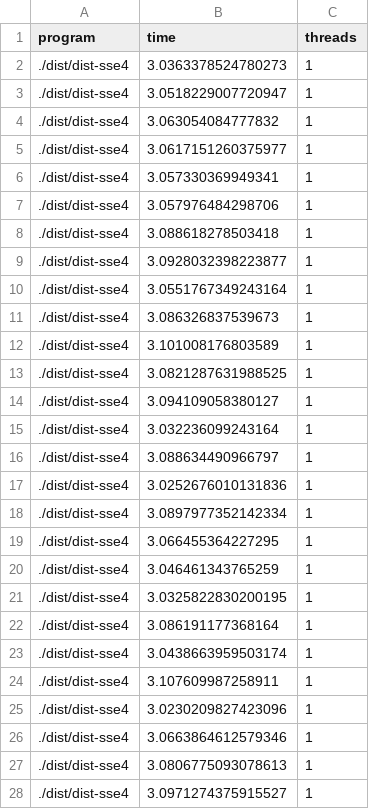
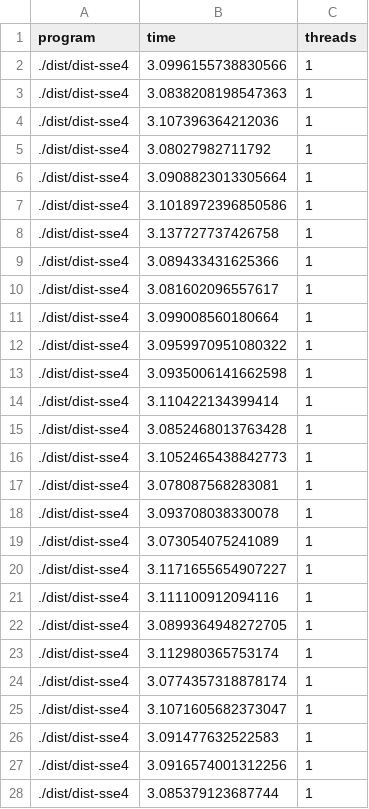
Before and after one commit to jparadadev/notebooks, a CSV file: high-performance-for-cyber-security/datasets/dist-sse4.csv, drawn as a sheet; only a part is shown; the diff covers the shown part only.

Commit message:
update csv

```diff
--- a/high-performance-for-cyber-security/datasets/dist-sse4.csv
+++ b/high-performance-for-cyber-security/datasets/dist-sse4.csv
@@ -1,28 +1,28 @@
 program,time,threads
-./dist/dist-sse4,3.0363378524780273,1
-./dist/dist-sse4,3.0518229007720947,1
-./dist/dist-sse4,3.063054084777832,1
-./dist/dist-sse4,3.0617151260375977,1
-./dist/dist-sse4,3.057330369949341,1
-./dist/dist-sse4,3.057976484298706,1
-./dist/dist-sse4,3.088618278503418,1
-./dist/dist-sse4,3.0928032398223877,1
-./dist/dist-sse4,3.0551767349243164,1
-./dist/dist-sse4,3.086326837539673,1
-./dist/dist-sse4,3.101008176803589,1
-./dist/dist-sse4,3.0821287631988525,1
-./dist/dist-sse4,3.094109058380127,1
-./dist/dist-sse4,3.032236099243164,1
-./dist/dist-sse4,3.088634490966797,1
-./dist/dist-sse4,3.0252676010131836,1
-./dist/dist-sse4,3.0897977352142334,1
-./dist/dist-sse4,3.066455364227295,1
-./dist/dist-sse4,3.046461343765259,1
-./dist/dist-sse4,3.0325822830200195,1
-./dist/dist-sse4,3.086191177368164,1
-./dist/dist-sse4,3.0438663959503174,1
-./dist/dist-sse4,3.107609987258911,1
-./dist/dist-sse4,3.0230209827423096,1
-./dist/dist-sse4,3.0663864612579346,1
-./dist/dist-sse4,3.0806775093078613,1
-./dist/dist-sse4,3.0971274375915527,1
+./dist/dist-sse4,3.0996155738830566,1
+./dist/dist-sse4,3.0838208198547363,1
+./dist/dist-sse4,3.107396364212036,1
+./dist/dist-sse4,3.08027982711792,1
+./dist/dist-sse4,3.0908823013305664,1
+./dist/dist-sse4,3.1018972396850586,1
+./dist/dist-sse4,3.137727737426758,1
+./dist/dist-sse4,3.089433431625366,1
+./dist/dist-sse4,3.081602096557617,1
+./dist/dist-sse4,3.099008560180664,1
+./dist/dist-sse4,3.0959970951080322,1
+./dist/dist-sse4,3.0935006141662598,1
+./dist/dist-sse4,3.110422134399414,1
+./dist/dist-sse4,3.0852468013763428,1
+./dist/dist-sse4,3.1052465438842773,1
+./dist/dist-sse4,3.078087568283081,1
+./dist/dist-sse4,3.093708038330078,1
+./dist/dist-sse4,3.073054075241089,1
+./dist/dist-sse4,3.1171655654907227,1
+./dist/dist-sse4,3.111100912094116,1
+./dist/dist-sse4,3.0899364948272705,1
+./dist/dist-sse4,3.112980365753174,1
+./dist/dist-sse4,3.0774357318878174,1
+./dist/dist-sse4,3.1071605682373047,1
+./dist/dist-sse4,3.091477632522583,1
+./dist/dist-sse4,3.0916574001312256,1
+./dist/dist-sse4,3.085379123687744,1
```
Also changed, not shown: 3 edited cells elsewhere in this file.
